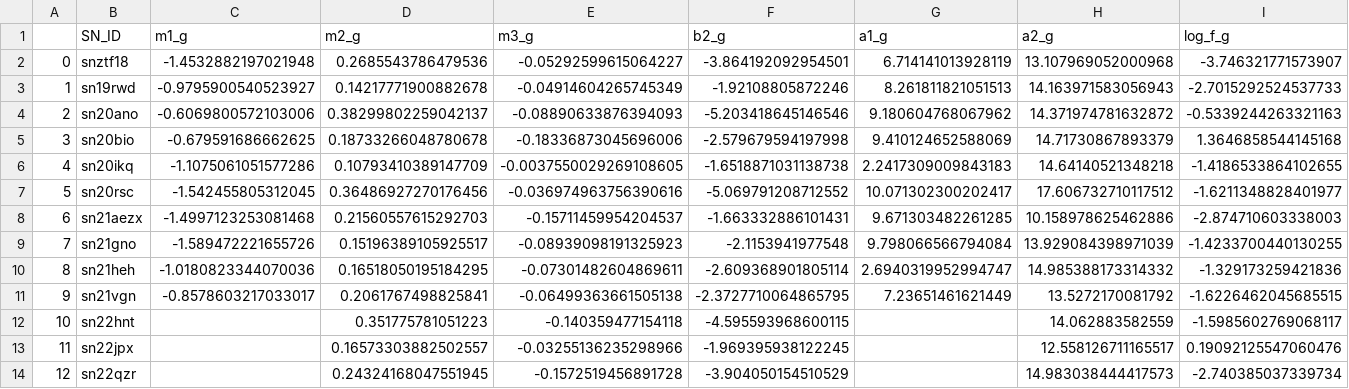
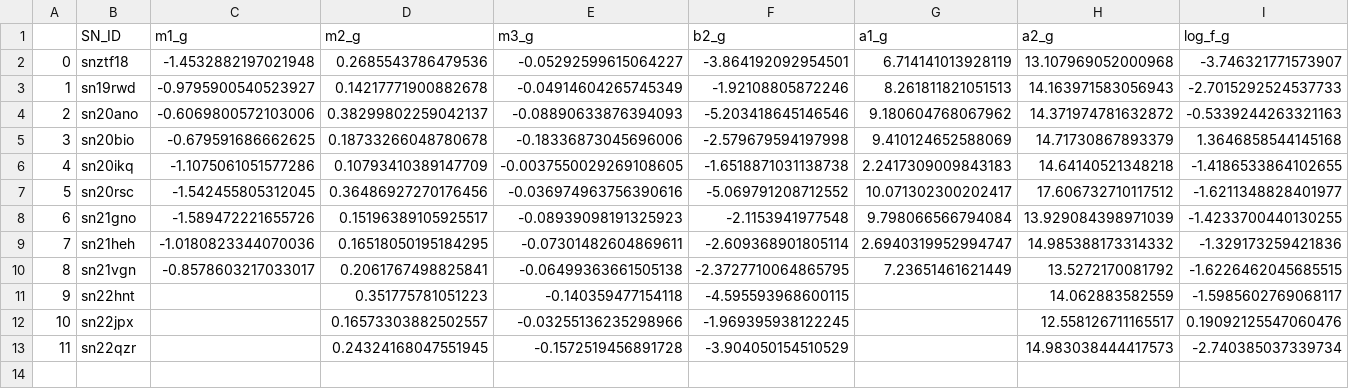
Before and after one commit to aec3675/ztf_IIb, a CSV file: mcmc_fp_results/mcmc_bestfit_vals.csv, drawn as a sheet; only a part is shown; removed rows and columns are numbered as before the commit, all else as after; rows hold the shown columns only; the diff names each change by its address in the sheet, - before the commit and + after, or states it on an @@ line.

Commit message:
updating figures w/o 21aezx

```diff
--- a/mcmc_fp_results/mcmc_bestfit_vals.csv
+++ b/mcmc_fp_results/mcmc_bestfit_vals.csv
-row 8: 6 | sn21aezx | -1.4997123253081468 | 0.21560557615292703 | -0.15711459954204537 | -1.663332886101431 | 9.671303482261285 | 10.158978625462886 | -2.874710603338003
@@ column A renumbered from row 8 down @@
```
Also changed, not shown: mcmc_fp_results/mcmc_bestfit_stats.csv, 12 other files.
